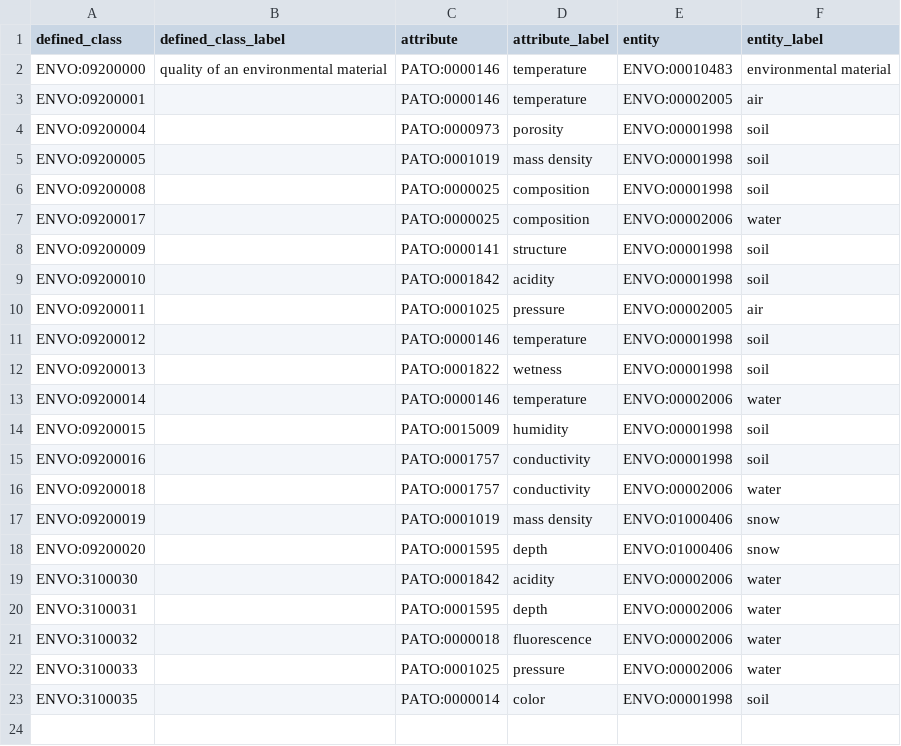
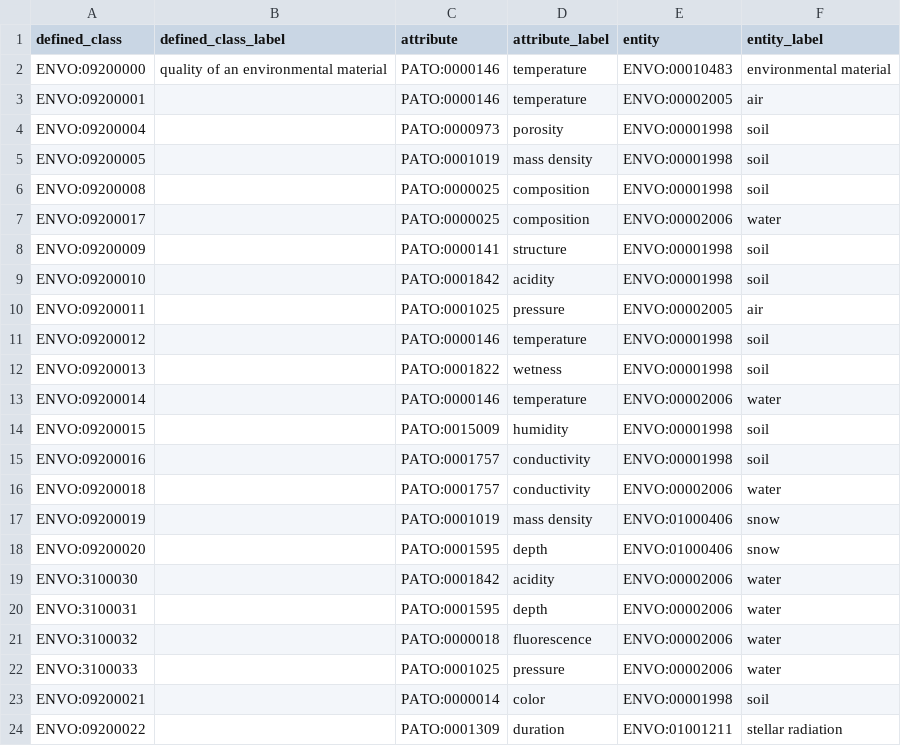
Before and after one commit to EnvironmentOntology/envo, a CSV file: src/envo/modules/entity_attribute.csv, drawn as a sheet.

Commit message:
#360 Added class 'hours of sunshine'
Corrected previous commit's EAL pattern ids
Imported pato term: duration
Added class 'hours of sunshine' using EA pattern and revised label to correct string

```diff
--- a/src/envo/modules/entity_attribute.csv
+++ b/src/envo/modules/entity_attribute.csv
@@ -22,2 +22,3 @@ ENVO:3100032,,PATO:0000018,fluorescence,ENVO:00002006,water
 ENVO:3100033,,PATO:0001025,pressure,ENVO:00002006,water
-ENVO:3100035,,PATO:0000014,color,ENVO:00001998,soil
+ENVO:09200021,,PATO:0000014,color,ENVO:00001998,soil
+ENVO:09200022,,PATO:0001309,duration,ENVO:01001211,stellar radiation
```
Also changed, not shown: src/envo/modules/entity_attribute_location.csv, 5 other files.
